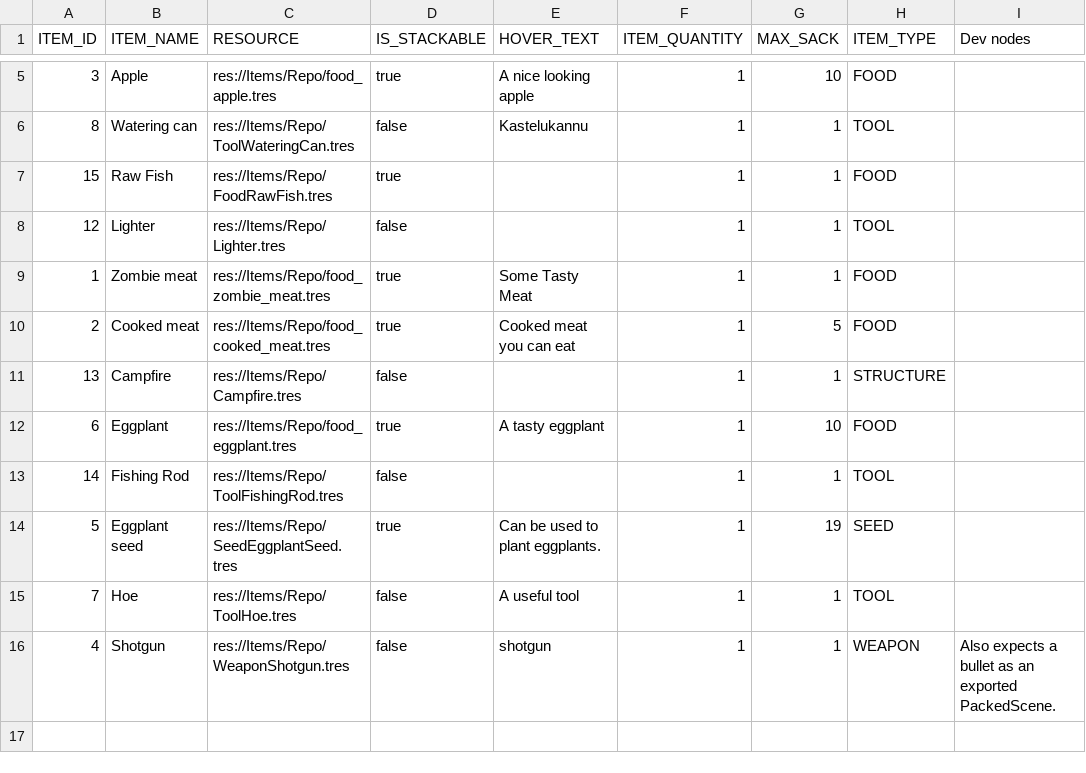
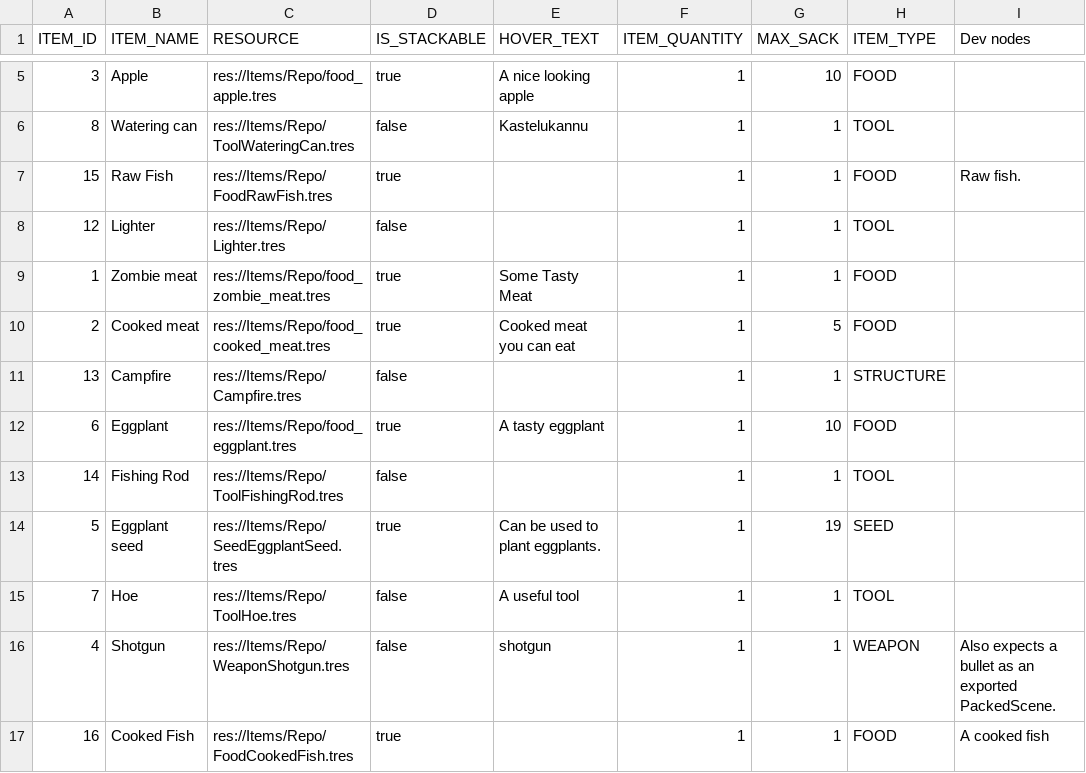
Before and after one commit to patunki/westbehave, a CSV file: Database/CSV/ItemDB.csv, drawn as a sheet; only a part is shown, gaps mark what is left out.

```diff
--- a/Database/CSV/ItemDB.csv
+++ b/Database/CSV/ItemDB.csv
@@ -6,3 +6,3 @@ ITEM_ID,ITEM_NAME,RESOURCE,IS_STACKABLE,HOVER_TEXT,ITEM_QUANTITY,MAX_SACK,ITEM_T
 8,Watering can,res://Items/Repo/ToolWateringCan.tres,false,Kastelukannu,1,1,TOOL,
-15,Raw Fish,res://Items/Repo/FoodRawFish.tres,true,,1,1,FOOD,
+15,Raw Fish,res://Items/Repo/FoodRawFish.tres,true,,1,1,FOOD,Raw fish.
 12,Lighter,res://Items/Repo/Lighter.tres,false,,1,1,TOOL,
@@ -16 +16,2 @@ ITEM_ID,ITEM_NAME,RESOURCE,IS_STACKABLE,HOVER_TEXT,ITEM_QUANTITY,MAX_SACK,ITEM_T
 4,Shotgun,res://Items/Repo/WeaponShotgun.tres,false,shotgun,1,1,WEAPON,Also expects a bullet as an exported PackedScene.
+16,Cooked Fish,res://Items/Repo/FoodCookedFish.tres,true,,1,1,FOOD,A cooked fish
```
Also changed, not shown: 54 other files.
